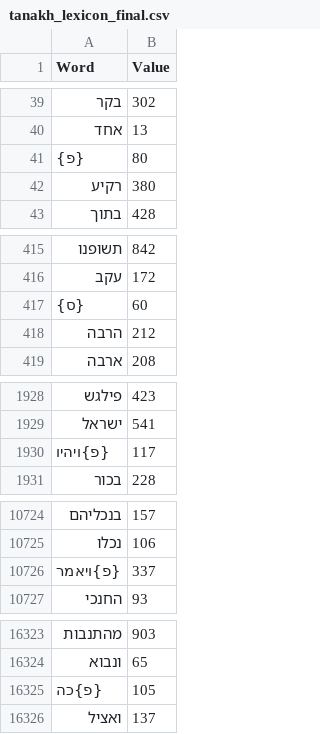
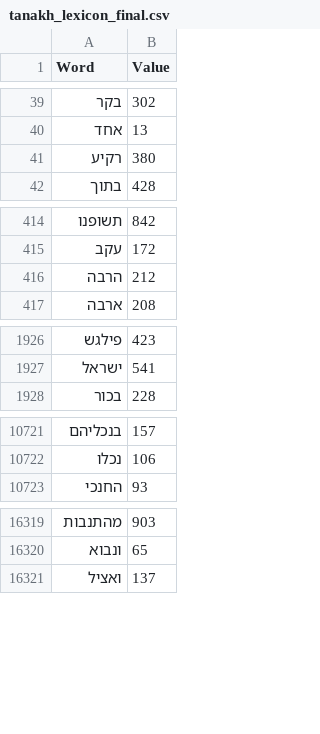
Before and after one commit to hippalinda/values, a CSV file: tanakh_lexicon_final.csv, drawn as a sheet; only a part is shown, gaps mark what is left out; the diff covers the shown part only; the diff names each change by its address in the sheet, - before the commit and + after, or states it on an @@ line.

Commit message:
Update tanakh_lexicon_final.csv

```diff
--- a/tanakh_lexicon_final.csv
+++ b/tanakh_lexicon_final.csv
-row 41: {פ} | 80
-row 417: {ס} | 60
-row 1930: {פ}ויהיו | 117
-row 10726: {פ}ויאמר | 337
-row 16325: {פ}כה | 105
```
Also changed, not shown: 8 removed rows elsewhere in this file.
